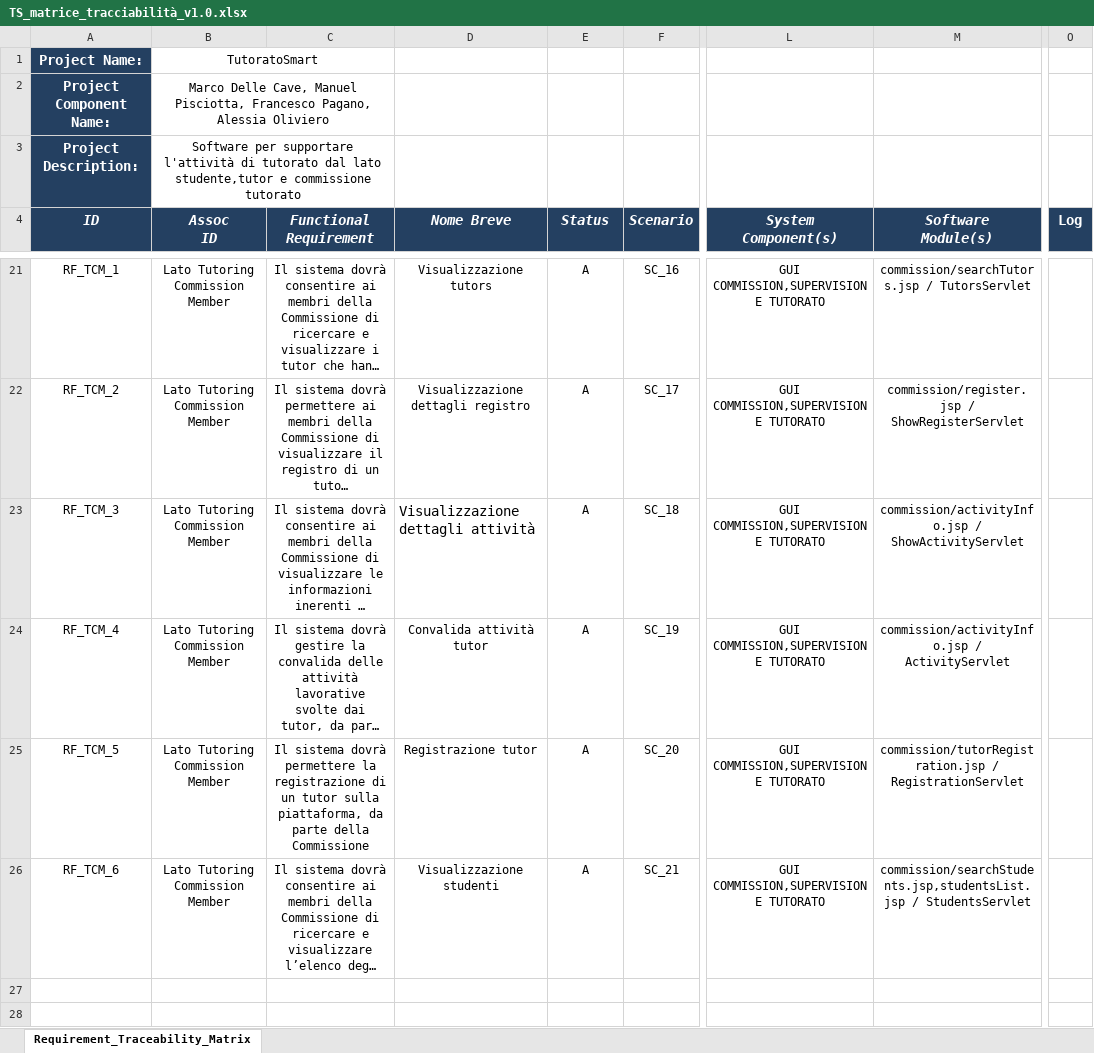
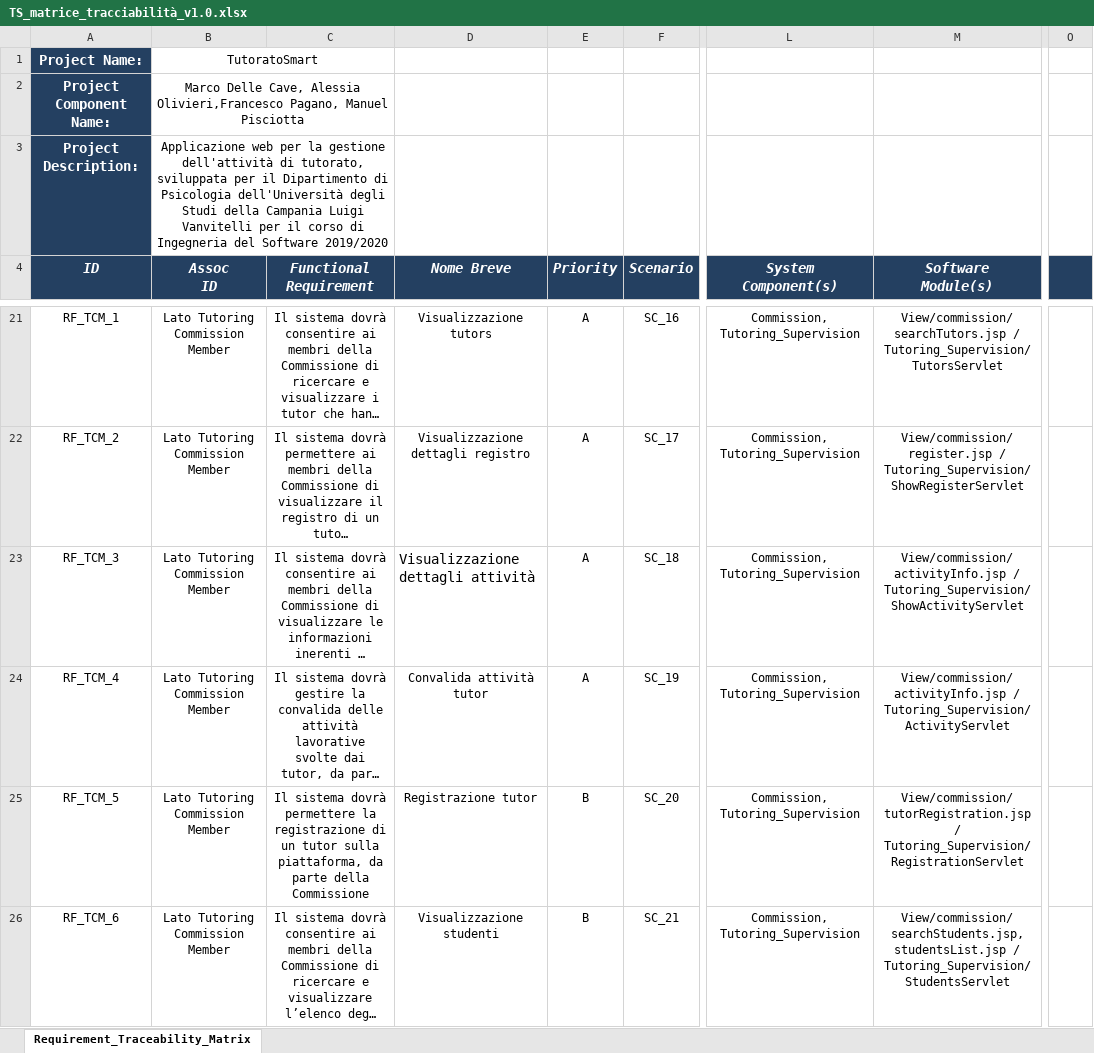
Before and after one commit to Yeshlol/TutoratoSmart, an Excel workbook: Documentazione/Matrice di tracciabilità/TS_matrice_tracciabilità_v1.0.xlsx, sheet Requirement_Traceability_Matrix, drawn as a sheet; only a part is shown, gaps mark what is left out; long unchanged cells end in …; values as stored, in another font and other column widths than the file's, no borders; conditional formats not drawn; the diff covers the shown part only; the diff names each change by its address in the sheet, - before the commit and + after, or states it on an @@ line.

```diff
--- a/Documentazione/Matrice di tracciabilità/TS_matrice_tracciabilità_v1.0.xlsx (sheet Requirement_Traceability_Matrix)
+++ b/Documentazione/Matrice di tracciabilità/TS_matrice_tracciabilità_v1.0.xlsx (sheet Requirement_Traceability_Matrix)
-B2 (Assoc ID): …Delle Cave, Manuel Pisciotta, Francesco Pagano, Alessia Oliviero
+B2 (Assoc ID): …Delle Cave, Alessia Olivieri,Francesco Pagano, Manuel Pisciotta
-B3 (Assoc ID): Software per supportare l'attività di tutorato dal lato studente,tutor e commissione tutorato
+B3 (Assoc ID): Applicazione web per la gestione dell'attività di tutorato, sviluppata per il Dipartimento di Psicologia dell'Università degli Studi della Campania Luigi Vanvitelli per il corso di Ingegneria del Software 2019/2020
-E4: Status
+E4: Priority
-O4: Log
+O4: (empty)
-L21:L26 (System Component(s)): GUI COMMISSION,SUPERVISIONE TUTORATO
+L21:L26 (System Component(s)): Commission, Tutoring_Supervision
-M21 (Software Module(s)): commission/searchTutors.jsp / TutorsServlet
+M21 (Software Module(s)): View/commission/searchTutors.jsp / Tutoring_Supervision/TutorsServlet
-M22 (Software Module(s)): commission/register.jsp / ShowRegisterServlet
+M22 (Software Module(s)): View/commission/register.jsp / Tutoring_Supervision/ShowRegisterServlet
-M23 (Software Module(s)): commission/activityInfo.jsp / ShowActivityServlet
+M23 (Software Module(s)): View/commission/activityInfo.jsp / Tutoring_Supervision/ShowActivityServlet
-M24 (Software Module(s)): commission/activityInfo.jsp / ActivityServlet
+M24 (Software Module(s)): View/commission/activityInfo.jsp / Tutoring_Supervision/ActivityServlet
-E25:E26 (Priority): A
+E25:E26 (Priority): B
-M25 (Software Module(s)): commission/tutorRegistration.jsp / RegistrationServlet
+M25 (Software Module(s)): View/commission/tutorRegistration.jsp / Tutoring_Supervision/RegistrationServlet
-M26 (Software Module(s)): commission/searchStudents.jsp,studentsList.jsp / StudentsServlet
+M26 (Software Module(s)): View/commission/searchStudents.jsp,studentsList.jsp / Tutoring_Supervision/ StudentsServlet
```
Also changed, not shown: 42 edited cells elsewhere in this sheet, 35 other files.
